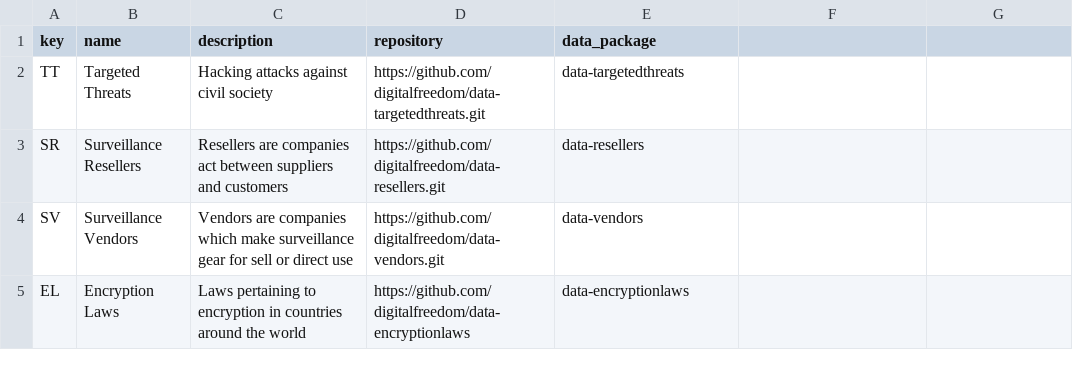
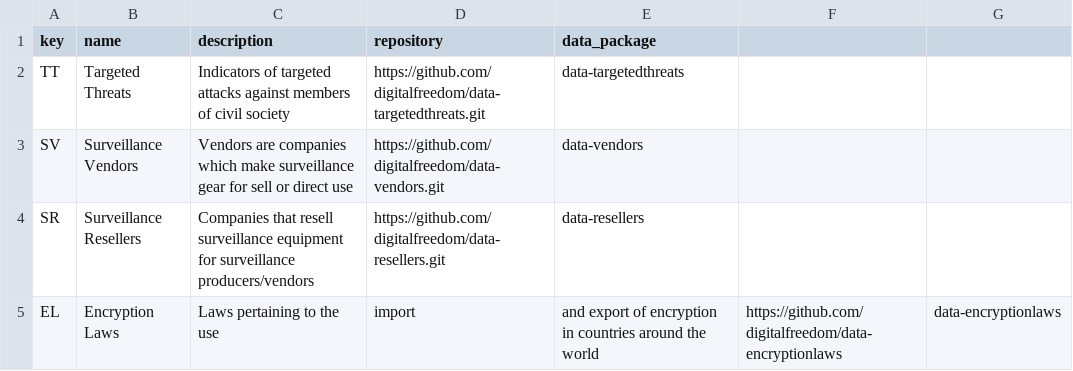
Before and after one commit to digitalfreedom/data-toc, a CSV file: toc.csv, drawn as a sheet.

Commit message:
Better descriptions

```diff
--- a/toc.csv
+++ b/toc.csv
@@ -1,5 +1,5 @@
 key,name,description,repository,data_package
-TT,Targeted Threats,Hacking attacks against civil society,https://github.com/digitalfreedom/data-targetedthreats.git,data-targetedthreats
-SR,Surveillance Resellers,Resellers are companies act between suppliers and customers,https://github.com/digitalfreedom/data-resellers.git,data-resellers
+TT,Targeted Threats,Indicators of targeted attacks against members of civil society,https://github.com/digitalfreedom/data-targetedthreats.git,data-targetedthreats
 SV,Surveillance Vendors,Vendors are companies which make surveillance gear for sell or direct use,https://github.com/digitalfreedom/data-vendors.git,data-vendors
-EL,Encryption Laws,Laws pertaining to encryption in countries around the world,https://github.com/digitalfreedom/data-encryptionlaws,data-encryptionlaws
+SR,Surveillance Resellers,Companies that resell surveillance equipment for surveillance producers/vendors,https://github.com/digitalfreedom/data-resellers.git,data-resellers
+EL,Encryption Laws,Laws pertaining to the use, import, and export of encryption in countries around the world,https://github.com/digitalfreedom/data-encryptionlaws,data-encryptionlaws
```
